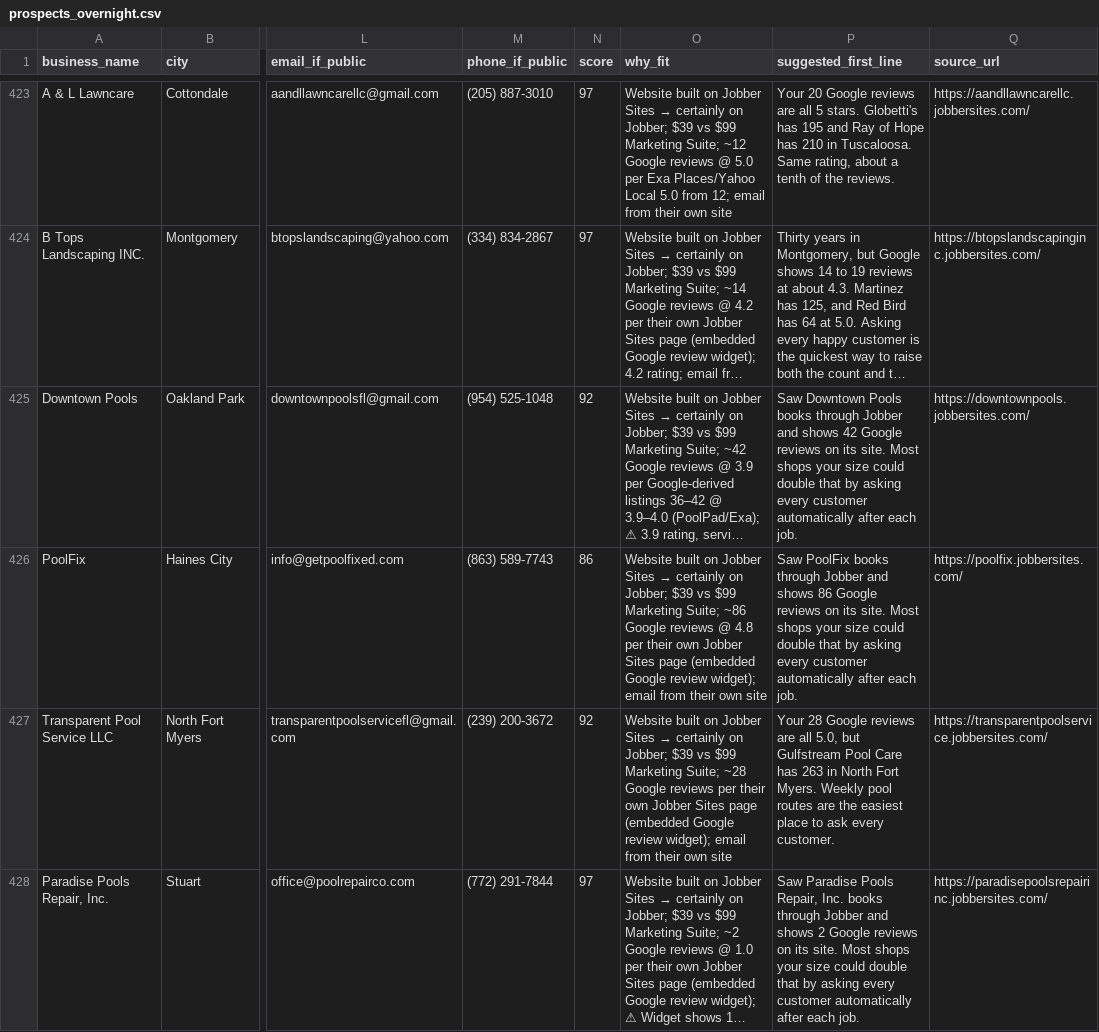
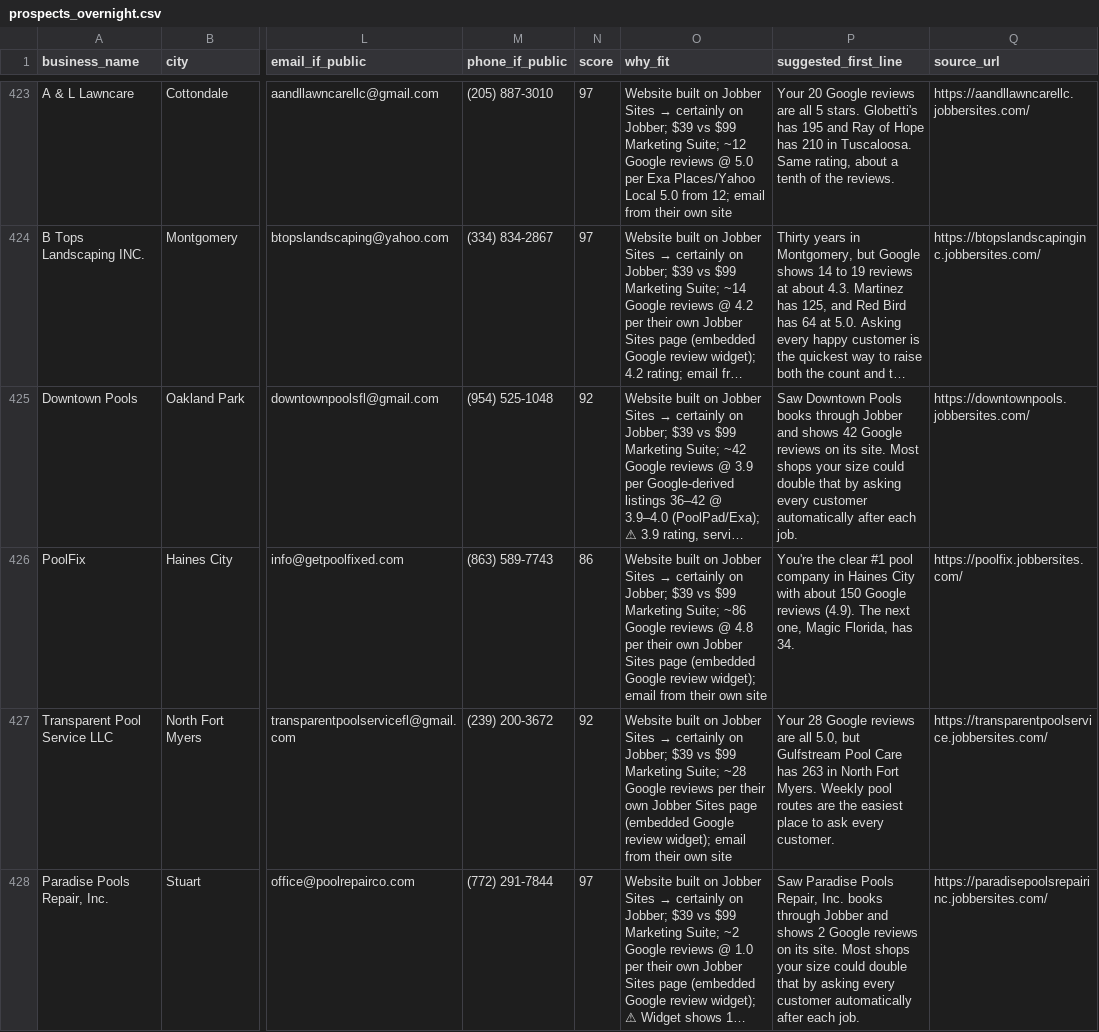
Before and after one commit to realnickd31/reviewask, a CSV file: gtm/prospects_overnight.csv, drawn as a sheet; only a part is shown, gaps mark what is left out; long unchanged cells end in …; the diff covers the shown part only; the diff names each change by its address in the sheet, - before the commit and + after, or states it on an @@ line.

```diff
--- a/gtm/prospects_overnight.csv
+++ b/gtm/prospects_overnight.csv
-P426 (suggested_first_line): Saw PoolFix books through Jobber and shows 86 Google reviews on its site. Most shops your size could double that by asking every customer automatically after each job.
+P426 (suggested_first_line): You're the clear #1 pool company in Haines City with about 150 Google reviews (4.9). The next one, Magic Florida, has 34.
```
Also changed, not shown: 5 edited cells elsewhere in this file, gtm/audits/review-gap-audits.csv, 5 other files.
